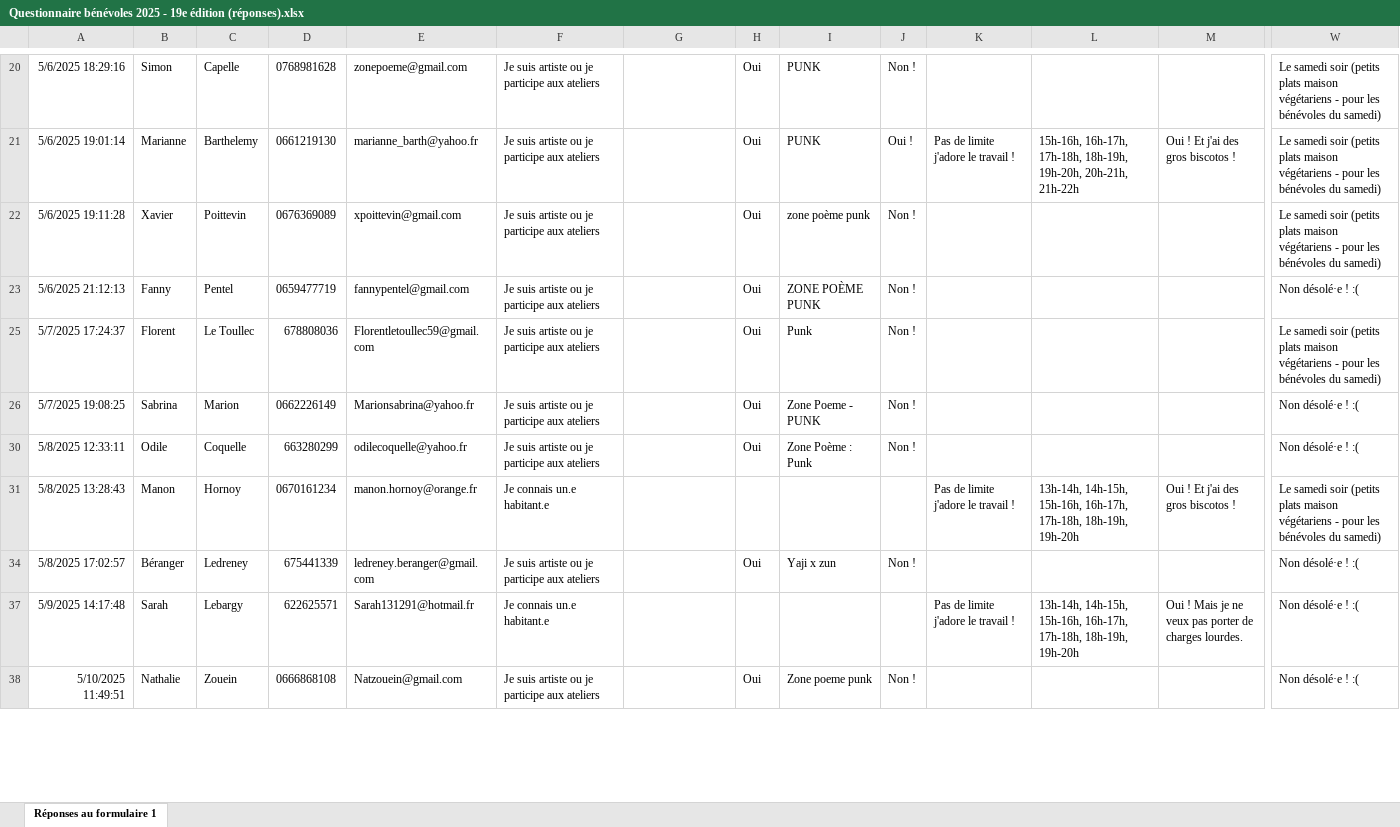
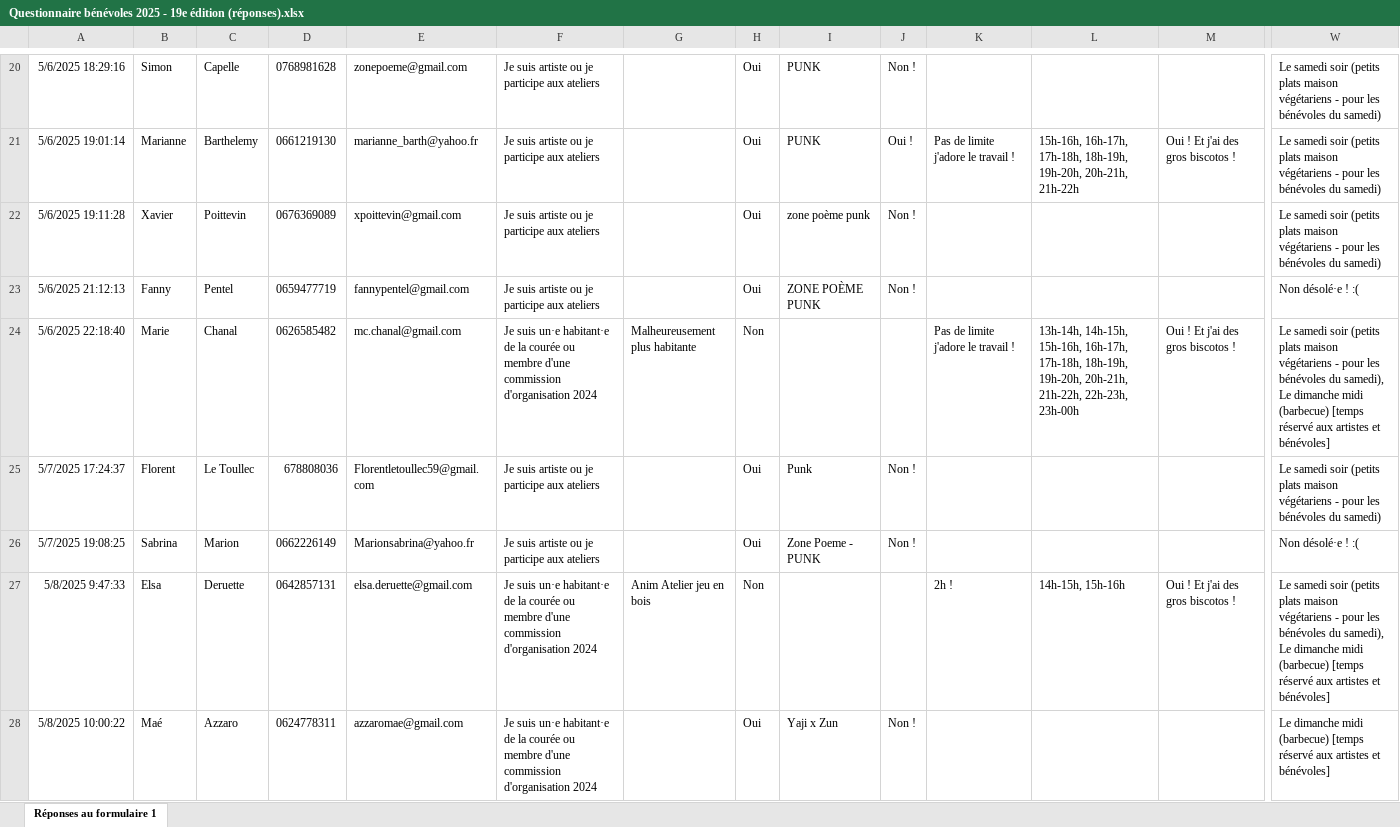
Before and after one commit to istaion/benevoles_couree_cacan, an Excel workbook: Questionnaire bénévoles 2025 - 19e édition (réponses).xlsx, sheet Réponses au formulaire 1, drawn as a sheet; only a part is shown, gaps mark what is left out; the shorter side is filled out with more unchanged rows; values as stored, in another font and other column widths than the file's, no borders; charts and pictures and table styles not drawn; rows hold the shown columns only; the diff covers the shown part only; the diff names each change by its address in the sheet, - before the commit and + after, or states it on an @@ line.

```diff
--- a/Questionnaire bénévoles 2025 - 19e édition (réponses).xlsx (sheet Réponses au formulaire 1)
+++ b/Questionnaire bénévoles 2025 - 19e édition (réponses).xlsx (sheet Réponses au formulaire 1)
@@ row 24 unhidden: 5/6/2025 22:18:40 | Marie | Chanal | 0626585482 | mc.chanal@gmail.com | Je suis un·e habitant·e de la courée ou membre d'une commission d'organisation 2024 | Malheureusement plus habitante | Non |  |  | Pas de limite j'adore le travail ! | 13h-14h, 14h-15h, 15h-16h, 16h-17h, 17h-18h, 18h-19h, 19h-20h, 20h-21h, 21h-22h, 22h-23h, 23h-00h | Oui ! Et j'ai des gros biscotos ! | Le samedi soir (petits plats maison végétariens - pour les bénévoles du samedi), Le dimanche midi (barbecue) [temps réservé aux artistes et bénévoles] @@
@@ row 27 unhidden: 5/8/2025 9:47:33 | Elsa | Deruette | 0642857131 | elsa.deruette@gmail.com | Je suis un·e habitant·e de la courée ou membre d'une commission d'organisation 2024 | Anim Atelier jeu en bois | Non |  |  | 2h ! | 14h-15h, 15h-16h | Oui ! Et j'ai des gros biscotos ! | Le samedi soir (petits plats maison végétariens - pour les bénévoles du samedi), Le dimanche midi (barbecue) [temps réservé aux artistes et bénévoles] @@
@@ row 28 unhidden: 5/8/2025 10:00:22 | Maé | Azzaro | 0624778311 | azzaromae@gmail.com | Je suis un·e habitant·e de la courée ou membre d'une commission d'organisation 2024 |  | Oui | Yaji x Zun | Non ! |  |  |  | Le dimanche midi (barbecue) [temps réservé aux artistes et bénévoles] @@
```
Also changed, not shown: 24 added rows, 14 hidden or unhidden rows, 1 edited cell and cell formats elsewhere in this sheet, Tableau_final_benevoles_complet.xlsx, 14 other files.
